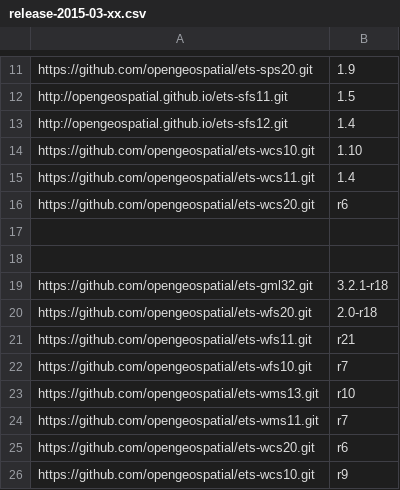
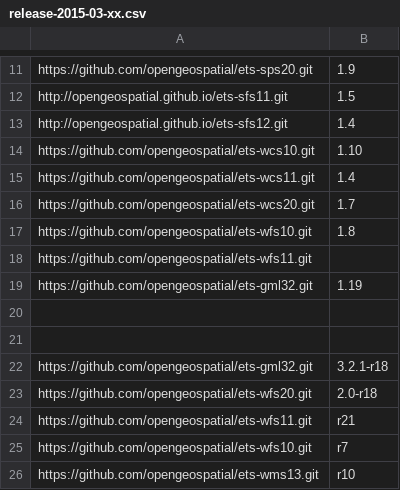
Before and after one commit to opengeospatial/te-releases, a CSV file: release-2015-03-xx.csv, drawn as a sheet; only a part is shown, gaps mark what is left out; the shorter side is filled out with more unchanged rows.

Commit message:
Update release-2015-03-xx.csv

```diff
--- a/release-2015-03-xx.csv
+++ b/release-2015-03-xx.csv
@@ -15,3 +15,6 @@ https://github.com/opengeospatial/ets-wcs10.git,1.10
 https://github.com/opengeospatial/ets-wcs11.git,1.4
-https://github.com/opengeospatial/ets-wcs20.git,r6
+https://github.com/opengeospatial/ets-wcs20.git,1.7
+https://github.com/opengeospatial/ets-wfs10.git,1.8
+https://github.com/opengeospatial/ets-wfs11.git,
+https://github.com/opengeospatial/ets-gml32.git,1.19
 
```
